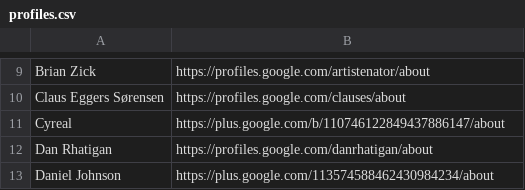
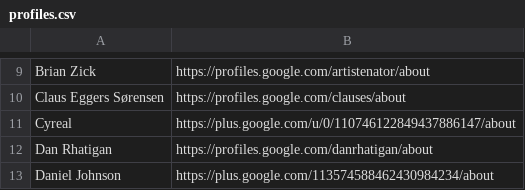
Before and after one commit to googlefonts/googlefontsdirectory-old, a CSV file: designers/profiles.csv, drawn as a sheet; only a part is shown, gaps mark what is left out.

Commit message:
Updating Cyreal profile URL

```diff
--- a/designers/profiles.csv
+++ b/designers/profiles.csv
@@ -10,3 +10,3 @@ Brian Zick,https://profiles.google.com/artistenator/about
 Claus Eggers Sørensen,https://profiles.google.com/clauses/about
-Cyreal,https://plus.google.com/b/110746122849437886147/about
+Cyreal,https://plus.google.com/u/0/110746122849437886147/about
 Dan Rhatigan,https://profiles.google.com/danrhatigan/about
```
